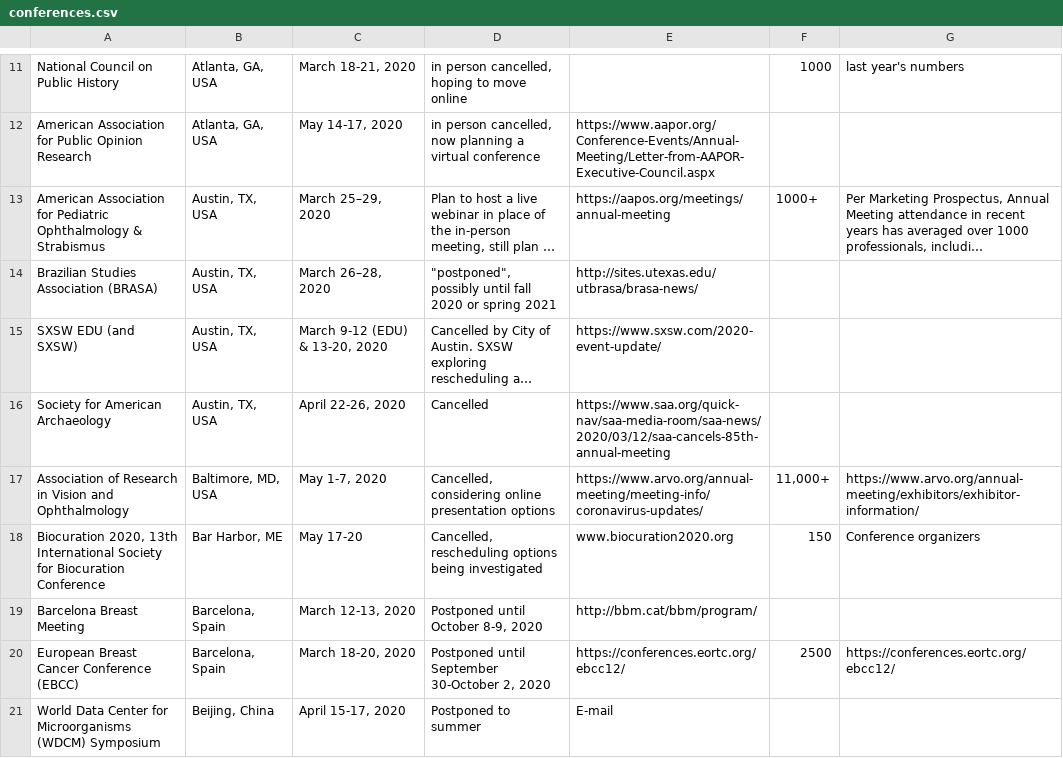
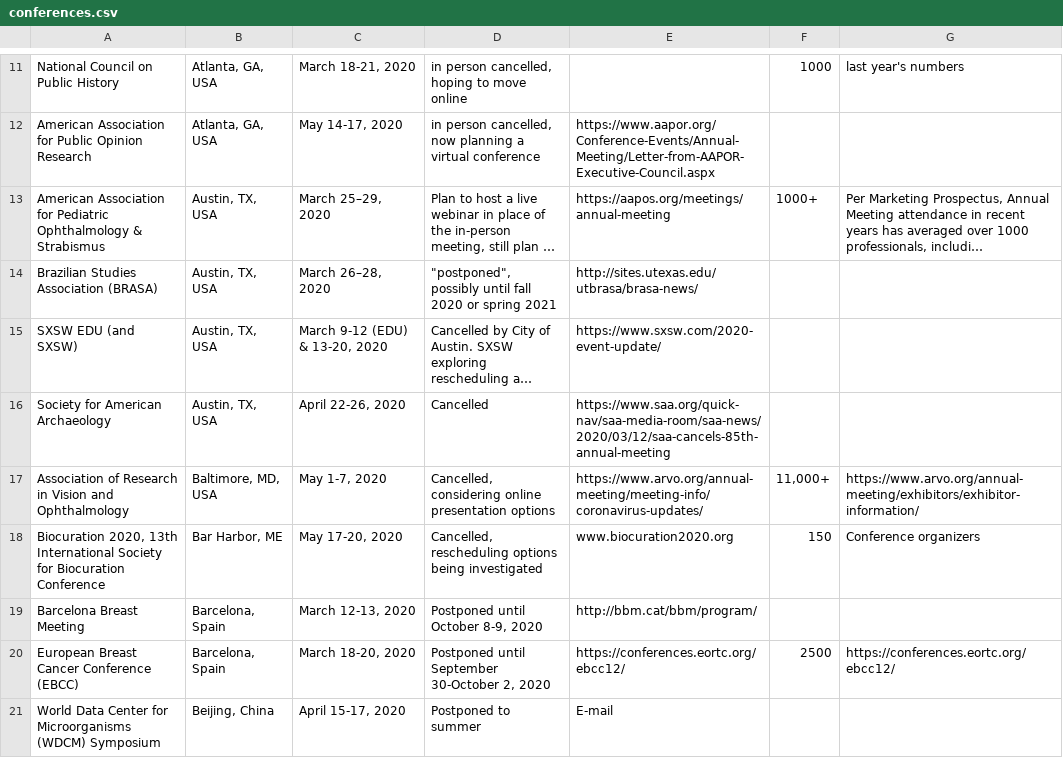
Before and after one commit to WeileiZeng/Cancelled-Academic-Conferences, a CSV file: conferences.csv, drawn as a sheet; only a part is shown, gaps mark what is left out; long unchanged cells end in ….

```diff
--- a/conferences.csv
+++ b/conferences.csv
@@ -19,3 +19,3 @@ Society for American Archaeology,"Austin, TX, USA","April 22-26, 2020",Cancelled
 Association of Research in Vision and Ophthalmology,"Baltimore, MD, USA","May 1-7, 2020","Cancelled, considering online presentation options",https://www.arvo.org/annual-meeting/meeting-info/coronavirus-updates/,"11,000+",https://www.arvo.org/annual-meeting/exhibitors/exhibitor-information/
-"Biocuration 2020, 13th International Society for Biocuration Conference","Bar Harbor, ME",May 17-20,"Cancelled, rescheduling options being investigated",www.biocuration2020.org,150,Conference organizers
+"Biocuration 2020, 13th International Society for Biocuration Conference","Bar Harbor, ME","May 17-20, 2020","Cancelled, rescheduling options being investigated",www.biocuration2020.org,150,Conference organizers
 Barcelona Breast Meeting,"Barcelona, Spain","March 12-13, 2020","Postponed until October 8-9, 2020",http://bbm.cat/bbm/program/,,
```
Also changed, not shown: 2 other files.
